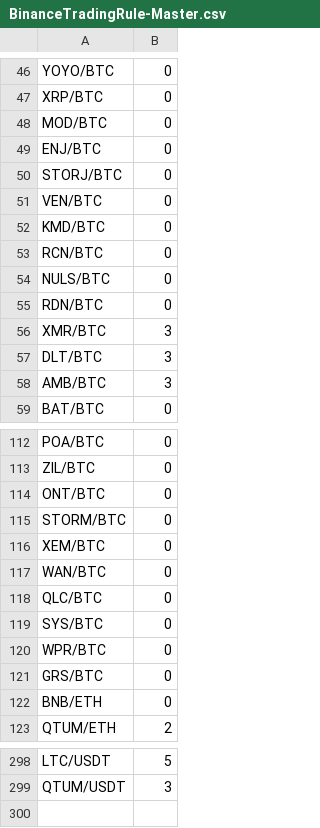
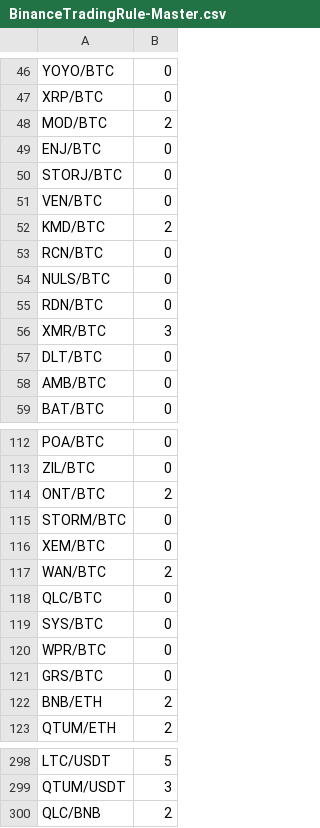
Before and after one commit to scoobaroo/arbitrage, a CSV file: BinanceTradingRule-Master.csv, drawn as a sheet; only a part is shown, gaps mark what is left out; the diff covers the shown part only.

```diff
--- a/BinanceTradingRule-Master.csv
+++ b/BinanceTradingRule-Master.csv
@@ -47,3 +47,3 @@ YOYO/BTC,0
 XRP/BTC,0
-MOD/BTC,0
+MOD/BTC,2
 ENJ/BTC,0
@@ -51,3 +51,3 @@ STORJ/BTC,0
 VEN/BTC,0
-KMD/BTC,0
+KMD/BTC,2
 RCN/BTC,0
@@ -56,4 +56,4 @@ RDN/BTC,0
 XMR/BTC,3
-DLT/BTC,3
-AMB/BTC,3
+DLT/BTC,0
+AMB/BTC,0
 BAT/BTC,0
@@ -113,6 +113,6 @@ POA/BTC,0
 ZIL/BTC,0
-ONT/BTC,0
+ONT/BTC,2
 STORM/BTC,0
 XEM/BTC,0
-WAN/BTC,0
+WAN/BTC,2
 QLC/BTC,0
@@ -121,3 +121,3 @@ WPR/BTC,0
 GRS/BTC,0
-BNB/ETH,0
+BNB/ETH,2
 QTUM/ETH,2
@@ -299 +299,2 @@ LTC/USDT,5
 QTUM/USDT,3
+QLC/BNB,2
```
Also changed, not shown: 15 edited cells elsewhere in this file, 5 other files.
